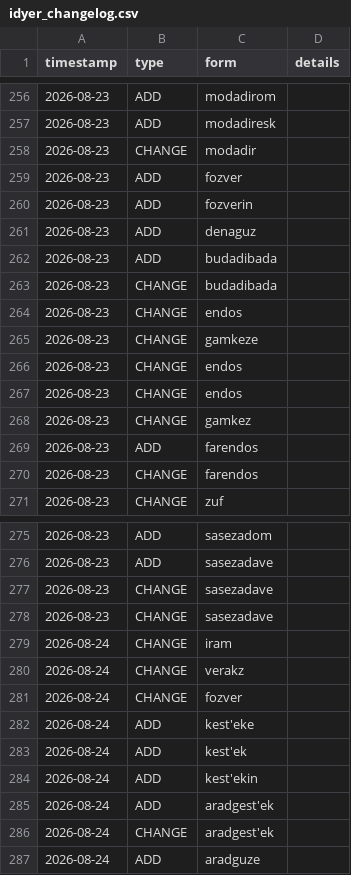
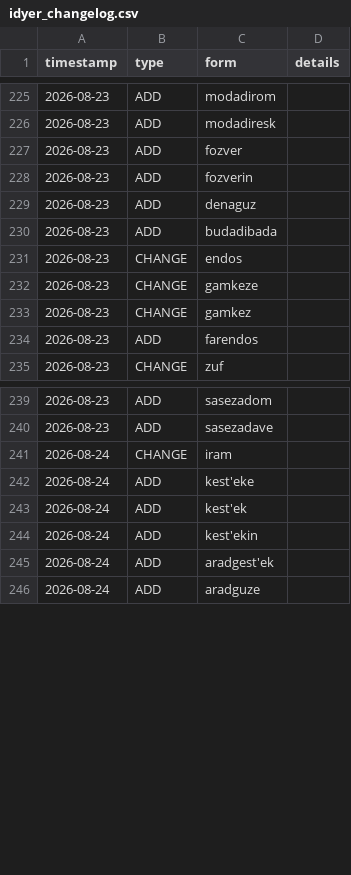
Before and after one commit to Zaslon/IdyerinDictionary, a CSV file: idyer_changelog.csv, drawn as a sheet; only a part is shown, gaps mark what is left out; the diff covers the shown part only; the diff names each change by its address in the sheet, - before the commit and + after, or states it on an @@ line.

```diff
--- a/idyer_changelog.csv
+++ b/idyer_changelog.csv
-row 258: 2026-08-23 | CHANGE | modadir
-row 263: 2026-08-23 | CHANGE | budadibada
-row 266: 2026-08-23 | CHANGE | endos
-row 267: 2026-08-23 | CHANGE | endos
-row 270: 2026-08-23 | CHANGE | farendos
-row 277: 2026-08-23 | CHANGE | sasezadave
-row 278: 2026-08-23 | CHANGE | sasezadave
-row 280: 2026-08-24 | CHANGE | verakz
-row 281: 2026-08-24 | CHANGE | fozver
-row 286: 2026-08-24 | CHANGE | aradgest'ek
```
Also changed, not shown: 32 removed rows elsewhere in this file.
